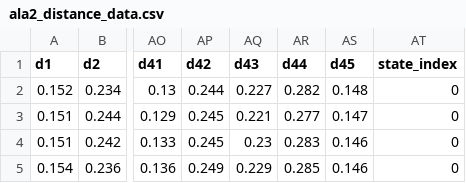
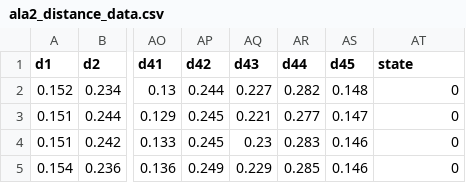
Before and after one commit to dhimanray/Machine_Learning_for_Chemistry, a CSV file: datasets/ala2_distance_data.csv, drawn as a sheet; only a part is shown, gaps mark what is left out; the diff names each change by its address in the sheet, - before the commit and + after, or states it on an @@ line.

Commit message:
add ala2 distance data

```diff
--- a/datasets/ala2_distance_data.csv
+++ b/datasets/ala2_distance_data.csv
-AT1: state_index
+AT1: state
```
